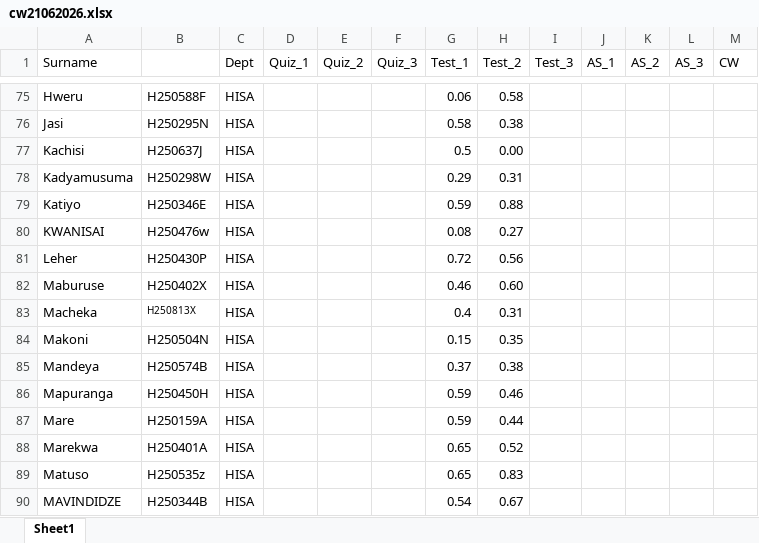
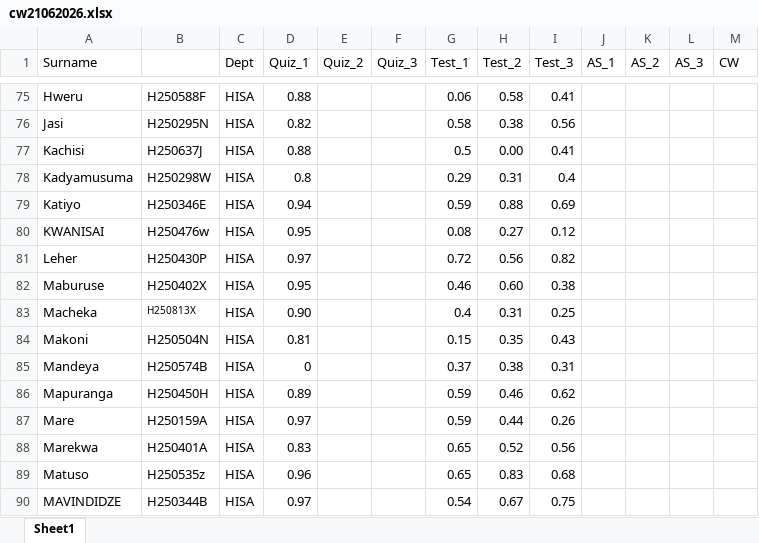
Before and after one commit to tnmutusva/course, an Excel workbook: cw21062026.xlsx, sheet Sheet1, drawn as a sheet; only a part is shown, gaps mark what is left out; values as stored, in another font and other column widths than the file's, no borders; table styles not drawn; the diff covers the shown part only; the diff names each change by its address in the sheet, - before the commit and + after, or states it on an @@ line.

```diff
--- a/cw21062026.xlsx (sheet Sheet1)
+++ b/cw21062026.xlsx (sheet Sheet1)
-D75 (Quiz_1): (empty)
+D75 (Quiz_1): 0.88
-I75 (Test_3): (empty)
+I75 (Test_3): 0.41
-D76 (Quiz_1): (empty)
+D76 (Quiz_1): 0.82
-I76 (Test_3): (empty)
+I76 (Test_3): 0.56
-D77 (Quiz_1): (empty)
+D77 (Quiz_1): 0.88
-I77 (Test_3): (empty)
+I77 (Test_3): 0.41
-D78 (Quiz_1): (empty)
+D78 (Quiz_1): 0.8
-I78 (Test_3): (empty)
+I78 (Test_3): 0.4
-D79 (Quiz_1): (empty)
+D79 (Quiz_1): 0.94
-I79 (Test_3): (empty)
+I79 (Test_3): 0.69
-D80 (Quiz_1): (empty)
+D80 (Quiz_1): 0.95
-I80 (Test_3): (empty)
+I80 (Test_3): 0.12
-D81 (Quiz_1): (empty)
+D81 (Quiz_1): 0.97
-I81 (Test_3): (empty)
+I81 (Test_3): 0.82
-D82 (Quiz_1): (empty)
+D82 (Quiz_1): 0.95
-I82 (Test_3): (empty)
+I82 (Test_3): 0.38
-D83 (Quiz_1): (empty)
+D83 (Quiz_1): 0.90
-I83 (Test_3): (empty)
+I83 (Test_3): 0.25
-D84 (Quiz_1): (empty)
+D84 (Quiz_1): 0.81
-I84 (Test_3): (empty)
+I84 (Test_3): 0.43
-D85 (Quiz_1): (empty)
+D85 (Quiz_1): 0
-I85 (Test_3): (empty)
+I85 (Test_3): 0.31
-D86 (Quiz_1): (empty)
+D86 (Quiz_1): 0.89
-I86 (Test_3): (empty)
+I86 (Test_3): 0.62
-D87 (Quiz_1): (empty)
+D87 (Quiz_1): 0.97
-I87 (Test_3): (empty)
+I87 (Test_3): 0.26
-D88 (Quiz_1): (empty)
+D88 (Quiz_1): 0.83
-I88 (Test_3): (empty)
+I88 (Test_3): 0.56
-D89 (Quiz_1): (empty)
+D89 (Quiz_1): 0.96
-I89 (Test_3): (empty)
+I89 (Test_3): 0.68
-D90 (Quiz_1): (empty)
+D90 (Quiz_1): 0.97
-I90 (Test_3): (empty)
+I90 (Test_3): 0.75
```
Also changed, not shown: 1 added row, 1 removed row and 85 edited cells elsewhere in this sheet.
